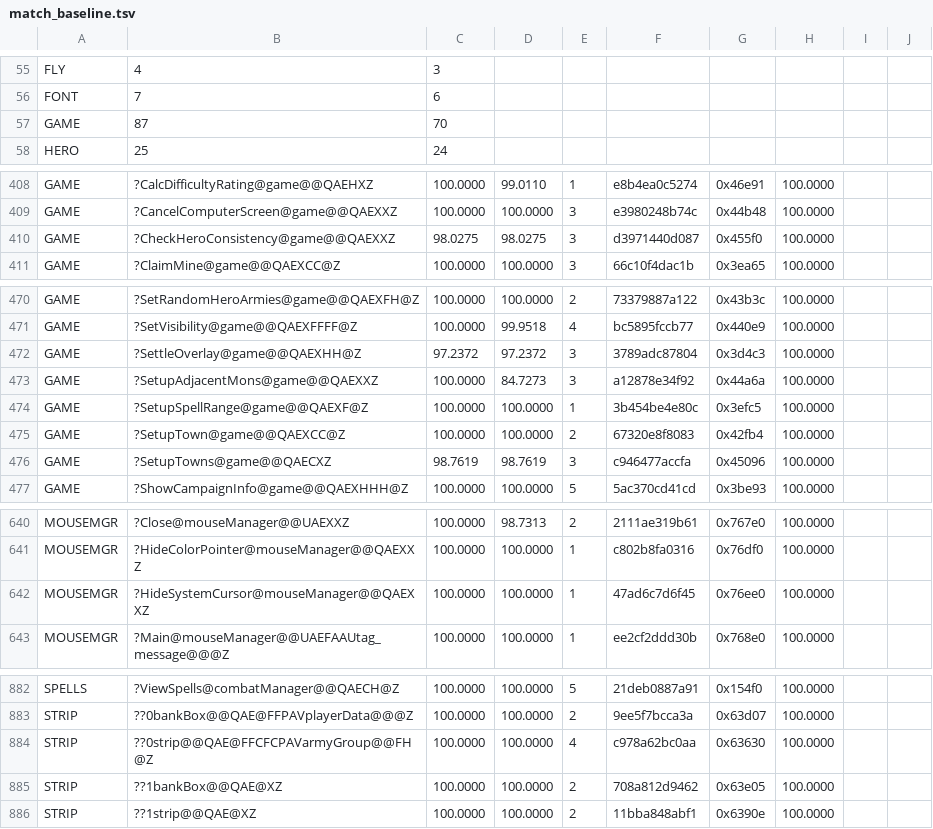
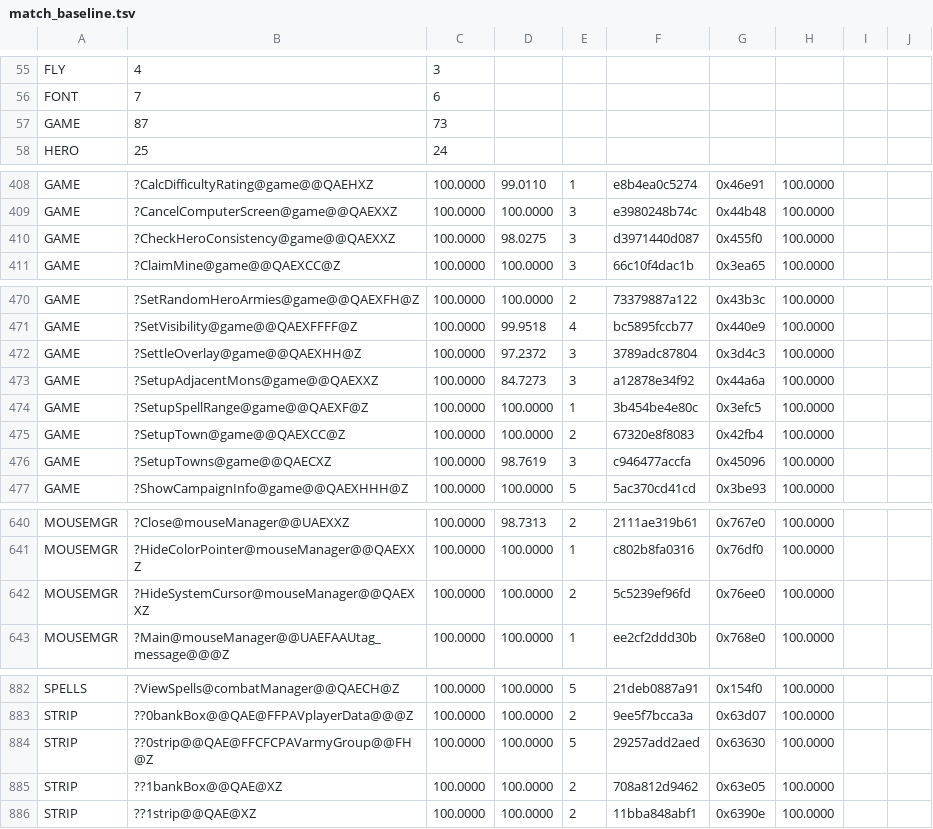
Before and after one commit to sushi-shi/homm1-decomp, a TSV file: config/match_baseline.tsv, drawn as a sheet; only a part is shown, gaps mark what is left out; the diff covers the shown part only.

```diff
--- a/config/match_baseline.tsv
+++ b/config/match_baseline.tsv
@@ -56,3 +56,3 @@ FLY	4	3
 FONT	7	6
-GAME	87	70
+GAME	87	73
 HERO	25	24
@@ -409,3 +409,3 @@ GAME	?CalcDifficultyRating@game@@QAEHXZ	100.0000	99.0110	1	e8b4ea0c5274	0x46e91
 GAME	?CancelComputerScreen@game@@QAEXXZ	100.0000	100.0000	3	e3980248b74c	0x44b48	100.0000	
-GAME	?CheckHeroConsistency@game@@QAEXXZ	98.0275	98.0275	3	d3971440d087	0x455f0	100.0000	
+GAME	?CheckHeroConsistency@game@@QAEXXZ	100.0000	98.0275	3	d3971440d087	0x455f0	100.0000	
 GAME	?ClaimMine@game@@QAEXCC@Z	100.0000	100.0000	3	66c10f4dac1b	0x3ea65	100.0000	
@@ -471,3 +471,3 @@ GAME	?SetRandomHeroArmies@game@@QAEXFH@Z	100.0000	100.0000	2	73379887a122	0x43b3
 GAME	?SetVisibility@game@@QAEXFFFF@Z	100.0000	99.9518	4	bc5895fccb77	0x440e9	100.0000	
-GAME	?SettleOverlay@game@@QAEXHH@Z	97.2372	97.2372	3	3789adc87804	0x3d4c3	100.0000	
+GAME	?SettleOverlay@game@@QAEXHH@Z	100.0000	97.2372	3	3789adc87804	0x3d4c3	100.0000	
 GAME	?SetupAdjacentMons@game@@QAEXXZ	100.0000	84.7273	3	a12878e34f92	0x44a6a	100.0000	
@@ -475,3 +475,3 @@ GAME	?SetupSpellRange@game@@QAEXF@Z	100.0000	100.0000	1	3b454be4e80c	0x3efc5	100
 GAME	?SetupTown@game@@QAEXCC@Z	100.0000	100.0000	2	67320e8f8083	0x42fb4	100.0000	
-GAME	?SetupTowns@game@@QAECXZ	98.7619	98.7619	3	c946477accfa	0x45096	100.0000	
+GAME	?SetupTowns@game@@QAECXZ	100.0000	98.7619	3	c946477accfa	0x45096	100.0000	
 GAME	?ShowCampaignInfo@game@@QAEXHHH@Z	100.0000	100.0000	5	5ac370cd41cd	0x3be93	100.0000	
@@ -641,3 +641,3 @@ MOUSEMGR	?Close@mouseManager@@UAEXXZ	100.0000	98.7313	2	2111ae319b61	0x767e0	100
 MOUSEMGR	?HideColorPointer@mouseManager@@QAEXXZ	100.0000	100.0000	1	c802b8fa0316	0x76df0	100.0000	
-MOUSEMGR	?HideSystemCursor@mouseManager@@QAEXXZ	100.0000	100.0000	1	47ad6c7d6f45	0x76ee0	100.0000	
+MOUSEMGR	?HideSystemCursor@mouseManager@@QAEXXZ	100.0000	100.0000	2	5c5239ef96fd	0x76ee0	100.0000	
 MOUSEMGR	?Main@mouseManager@@UAEFAAUtag_message@@@Z	100.0000	100.0000	1	ee2cf2ddd30b	0x768e0	100.0000	
@@ -883,3 +883,3 @@ SPELLS	?ViewSpells@combatManager@@QAECH@Z	100.0000	100.0000	5	21deb0887a91	0x154
 STRIP	??0bankBox@@QAE@FFPAVplayerData@@@Z	100.0000	100.0000	2	9ee5f7bcca3a	0x63d07	100.0000	
-STRIP	??0strip@@QAE@FFCFCPAVarmyGroup@@FH@Z	100.0000	100.0000	4	c978a62bc0aa	0x63630	100.0000	
+STRIP	??0strip@@QAE@FFCFCPAVarmyGroup@@FH@Z	100.0000	100.0000	5	29257add2aed	0x63630	100.0000	
 STRIP	??1bankBox@@QAE@XZ	100.0000	100.0000	2	708a812d9462	0x63e05	100.0000	
```
Also changed, not shown: 37 edited cells elsewhere in this file, 1 other file.
